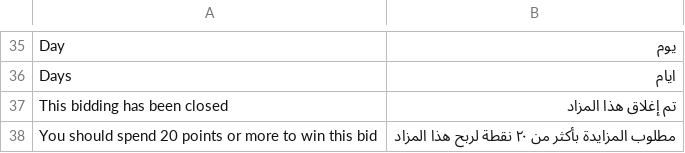
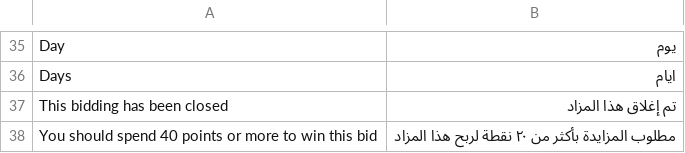
Before and after one commit to Bidding/master, a CSV file: app/design/frontend/bidding/default/locale/ar_KW/translate.csv, drawn as a sheet; only a part is shown, gaps mark what is left out.

```diff
--- a/app/design/frontend/bidding/default/locale/ar_KW/translate.csv
+++ b/app/design/frontend/bidding/default/locale/ar_KW/translate.csv
@@ -37,2 +37,2 @@ Days,ايام
 This bidding has been closed,تم إغلاق هذا المزاد
-You should spend 20 points or more to win this bid,مطلوب المزايدة بأكثر من ٢٠ نقطة لربح هذا المزاد
+You should spend 40 points or more to win this bid,مطلوب المزايدة بأكثر من ٢٠ نقطة لربح هذا المزاد
```
Also changed, not shown: 1 other file.
